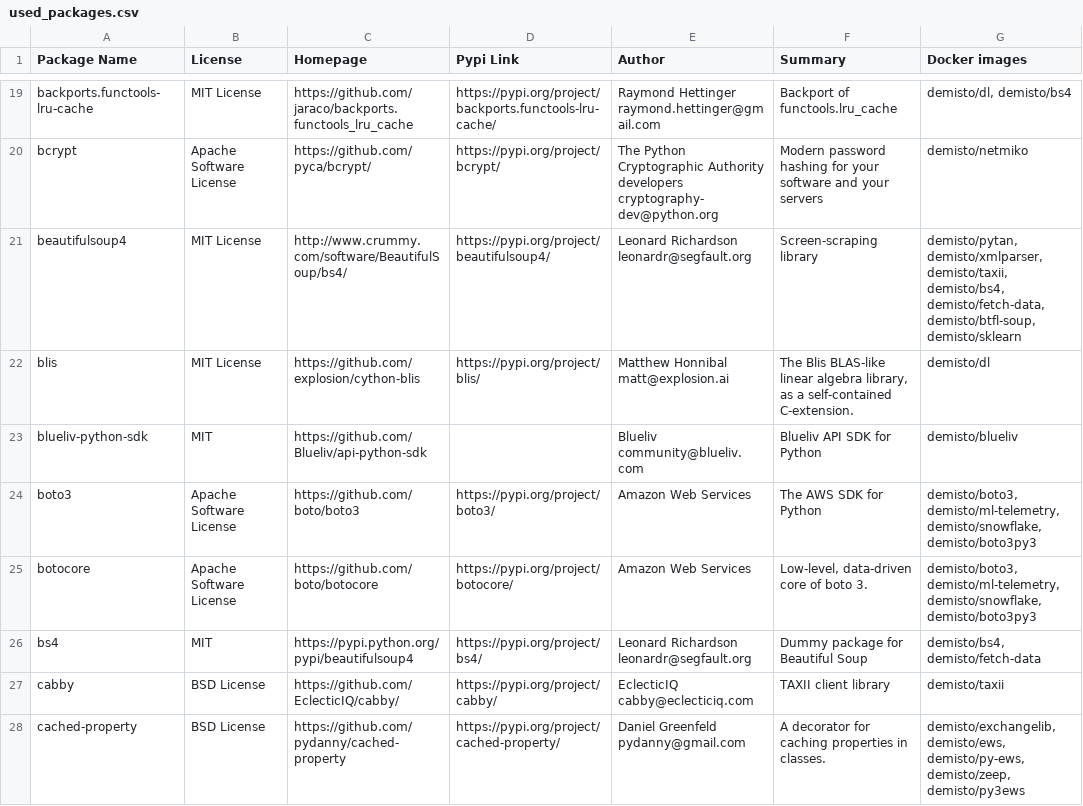
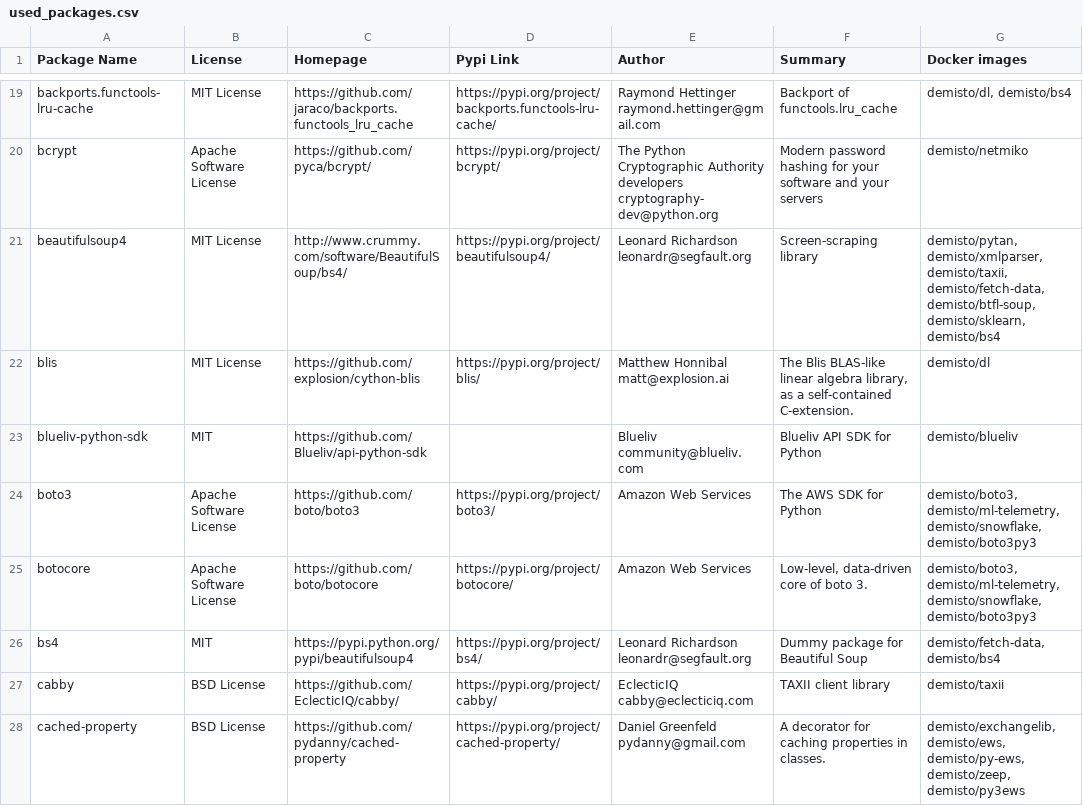
Before and after one commit to wstinkens/dockerfiles, a CSV file: used_packages.csv, drawn as a sheet; only a part is shown, gaps mark what is left out; the diff covers the shown part only.

Commit message:
Thu Oct  1 01:05:48 UTC 2020: automatic docker repository update

```diff
--- a/used_packages.csv
+++ b/used_packages.csv
@@ -20,3 +20,3 @@ backports.functools-lru-cache,MIT License,https://github.com/jaraco/backports.fu
 bcrypt,Apache Software License,https://github.com/pyca/bcrypt/,https://pypi.org/project/bcrypt/,The Python Cryptographic Authority developers cryptography-dev@python.org,Modern password hashing for your software and your servers,demisto/netmiko
-beautifulsoup4,MIT License,http://www.crummy.com/software/BeautifulSoup/bs4/,https://pypi.org/project/beautifulsoup4/,Leonard Richardson leonardr@segfault.org,Screen-scraping library,"demisto/pytan, demisto/xmlparser, demisto/taxii, demisto/bs4, demisto/fetch-data, demisto/btfl-soup, demisto/sklearn"
+beautifulsoup4,MIT License,http://www.crummy.com/software/BeautifulSoup/bs4/,https://pypi.org/project/beautifulsoup4/,Leonard Richardson leonardr@segfault.org,Screen-scraping library,"demisto/pytan, demisto/xmlparser, demisto/taxii, demisto/fetch-data, demisto/btfl-soup, demisto/sklearn, demisto/bs4"
 blis,MIT License,https://github.com/explosion/cython-blis,https://pypi.org/project/blis/,Matthew Honnibal matt@explosion.ai,"The Blis BLAS-like linear algebra library, as a self-contained C-extension.",demisto/dl
@@ -25,3 +25,3 @@ boto3,Apache Software License,https://github.com/boto/boto3,https://pypi.org/pro
 botocore,Apache Software License,https://github.com/boto/botocore,https://pypi.org/project/botocore/,Amazon Web Services,"Low-level, data-driven core of boto 3.","demisto/boto3, demisto/ml-telemetry, demisto/snowflake, demisto/boto3py3"
-bs4,MIT,https://pypi.python.org/pypi/beautifulsoup4,https://pypi.org/project/bs4/,Leonard Richardson leonardr@segfault.org,Dummy package for Beautiful Soup,"demisto/bs4, demisto/fetch-data"
+bs4,MIT,https://pypi.python.org/pypi/beautifulsoup4,https://pypi.org/project/bs4/,Leonard Richardson leonardr@segfault.org,Dummy package for Beautiful Soup,"demisto/fetch-data, demisto/bs4"
 cabby,BSD License,https://github.com/EclecticIQ/cabby/,https://pypi.org/project/cabby/,EclecticIQ cabby@eclecticiq.com,TAXII client library,demisto/taxii
```
Also changed, not shown: 1 added row, 1 moved row and 43 edited cells elsewhere in this file, 17 other files.
